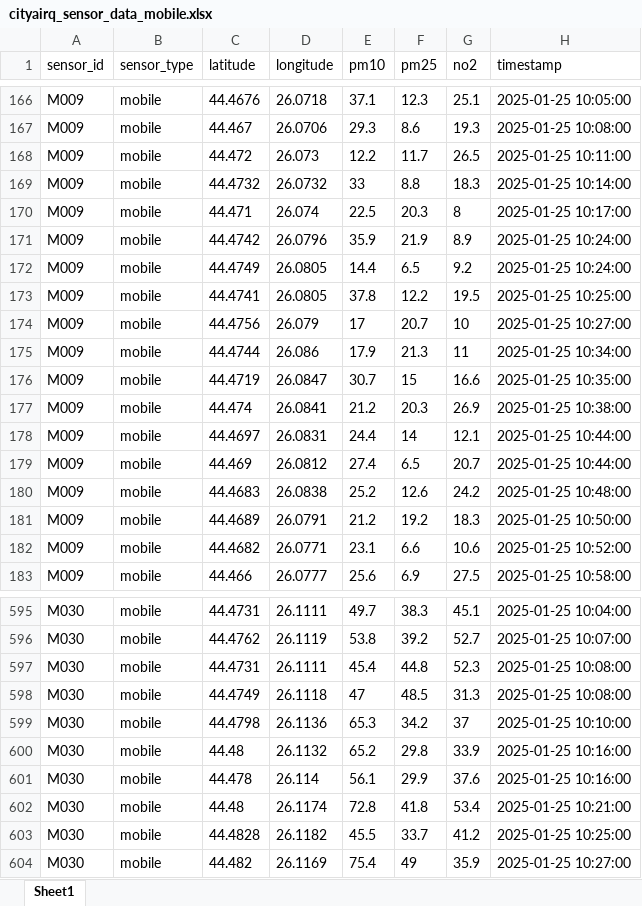
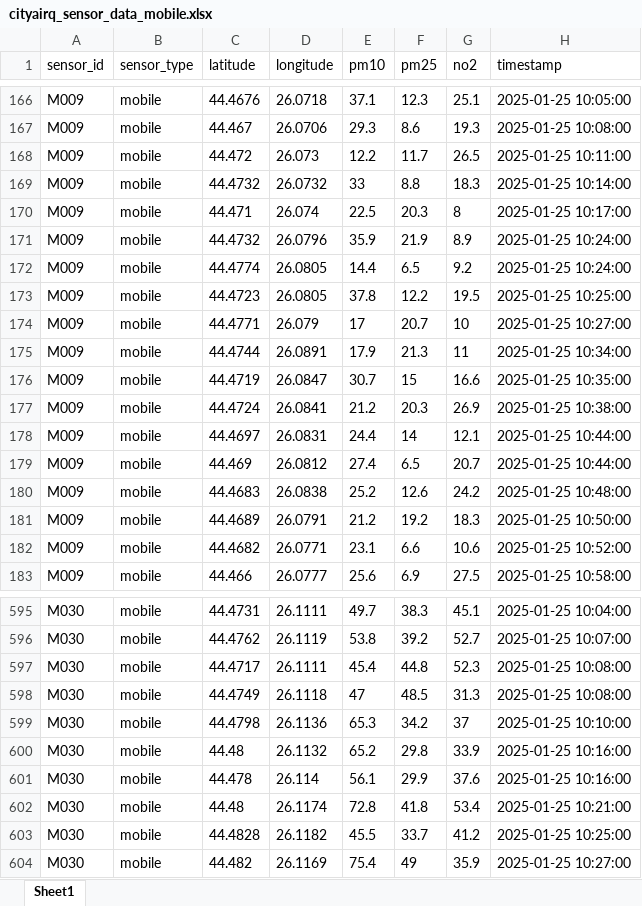
Before and after one commit to filipdumitrascu/city_air_quality, an Excel workbook: backend/config/questdb/xlsxs/cityairq_sensor_data_mobile.xlsx, sheet Sheet1, drawn as a sheet; only a part is shown, gaps mark what is left out; values as stored, in another font and other column widths than the file's, no borders; the diff names each change by its address in the sheet, - before the commit and + after, or states it on an @@ line.

```diff
--- a/backend/config/questdb/xlsxs/cityairq_sensor_data_mobile.xlsx (sheet Sheet1)
+++ b/backend/config/questdb/xlsxs/cityairq_sensor_data_mobile.xlsx (sheet Sheet1)
-C171 (latitude): 44.4742
+C171 (latitude): 44.4732
-C172 (latitude): 44.4749
+C172 (latitude): 44.4774
-C173 (latitude): 44.4741
+C173 (latitude): 44.4723
-C174 (latitude): 44.4756
+C174 (latitude): 44.4771
-D175 (longitude): 26.086
+D175 (longitude): 26.0891
-C177 (latitude): 44.474
+C177 (latitude): 44.4724
-C597 (latitude): 44.4731
+C597 (latitude): 44.4717
```
Also changed, not shown: backend/config/questdb/xlsxs/cityairq_sensor_data_fixed.xlsx.
